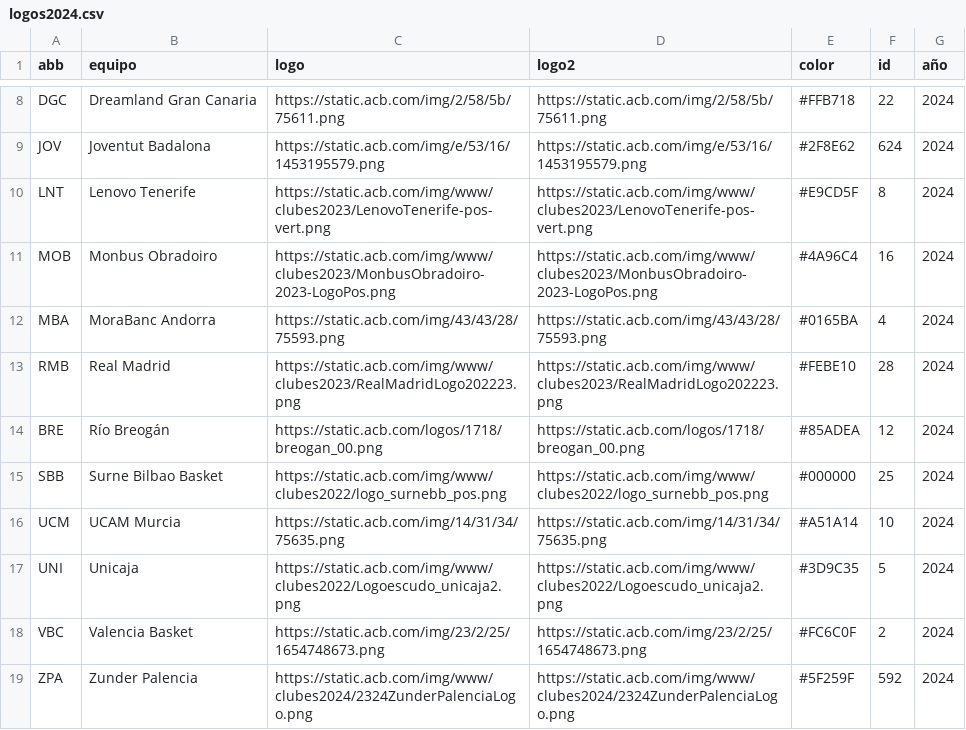
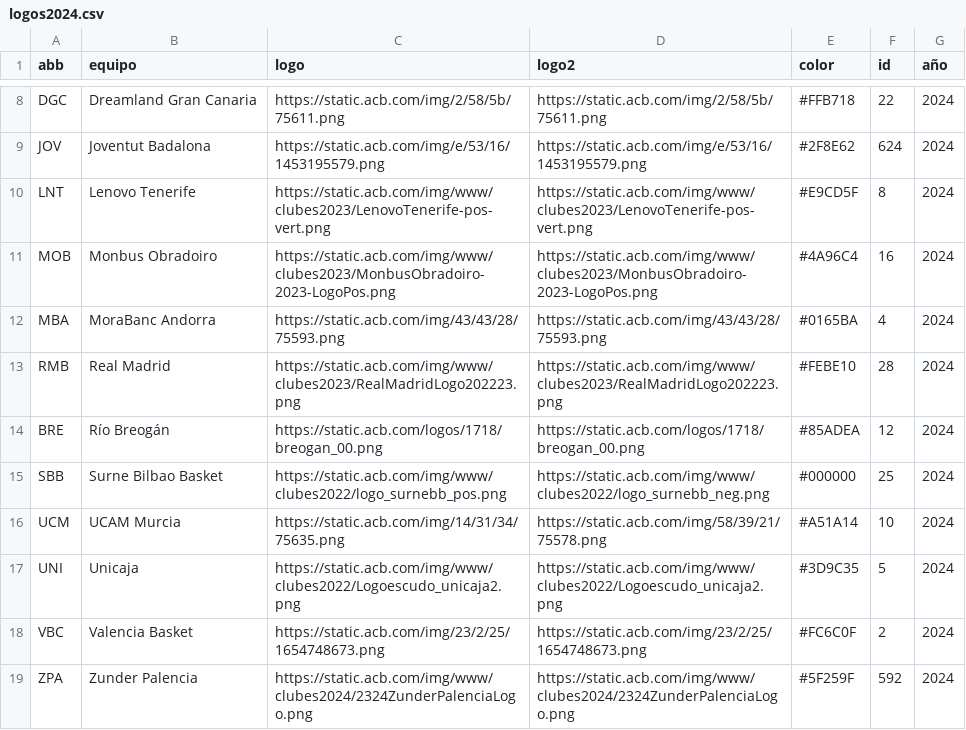
Before and after one commit to IvoVillanueva/acbTeams2022, a CSV file: logos2024.csv, drawn as a sheet; only a part is shown, gaps mark what is left out.

Commit message:
Add files via upload

```diff
--- a/logos2024.csv
+++ b/logos2024.csv
@@ -14,4 +14,4 @@ RMB,Real Madrid,https://static.acb.com/img/www/clubes2023/RealMadridLogo202223.p
 BRE,Río Breogán,https://static.acb.com/logos/1718/breogan_00.png,https://static.acb.com/logos/1718/breogan_00.png,#85ADEA,12,2024
-SBB,Surne Bilbao Basket,https://static.acb.com/img/www/clubes2022/logo_surnebb_pos.png,https://static.acb.com/img/www/clubes2022/logo_surnebb_pos.png,#000000,25,2024
-UCM,UCAM Murcia,https://static.acb.com/img/14/31/34/75635.png,https://static.acb.com/img/14/31/34/75635.png,#A51A14,10,2024
+SBB,Surne Bilbao Basket,https://static.acb.com/img/www/clubes2022/logo_surnebb_pos.png,https://static.acb.com/img/www/clubes2022/logo_surnebb_neg.png,#000000,25,2024
+UCM,UCAM Murcia,https://static.acb.com/img/14/31/34/75635.png,https://static.acb.com/img/58/39/21/75578.png,#A51A14,10,2024
 UNI,Unicaja,https://static.acb.com/img/www/clubes2022/Logoescudo_unicaja2.png,https://static.acb.com/img/www/clubes2022/Logoescudo_unicaja2.png,#3D9C35,5,2024
```
